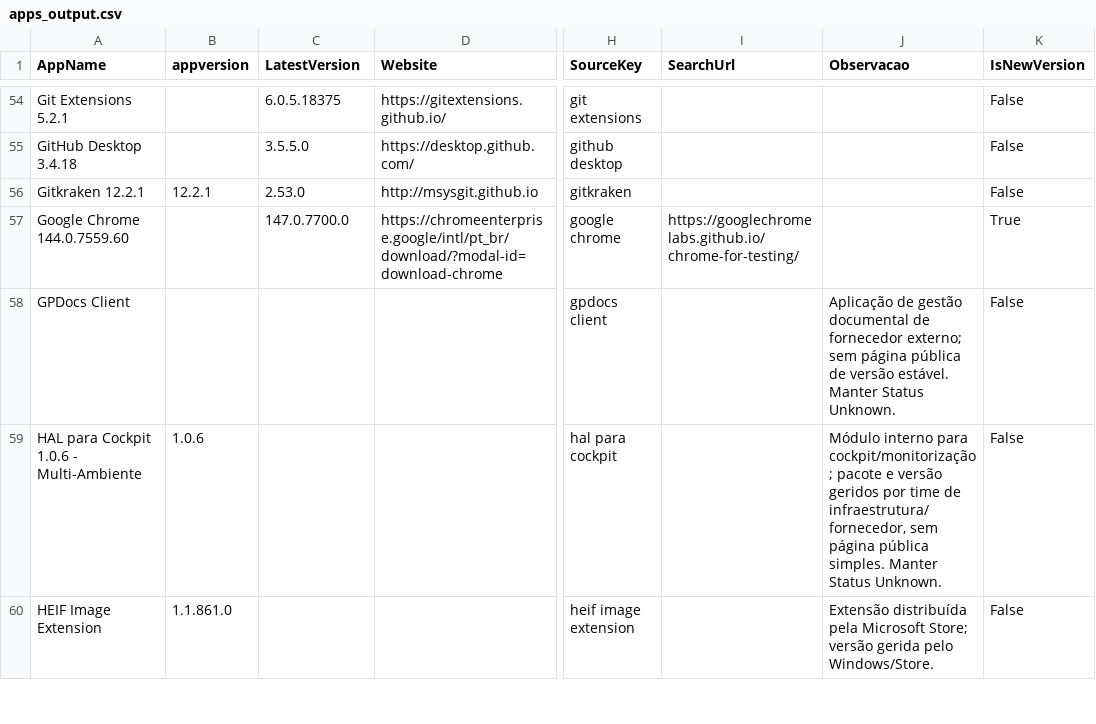
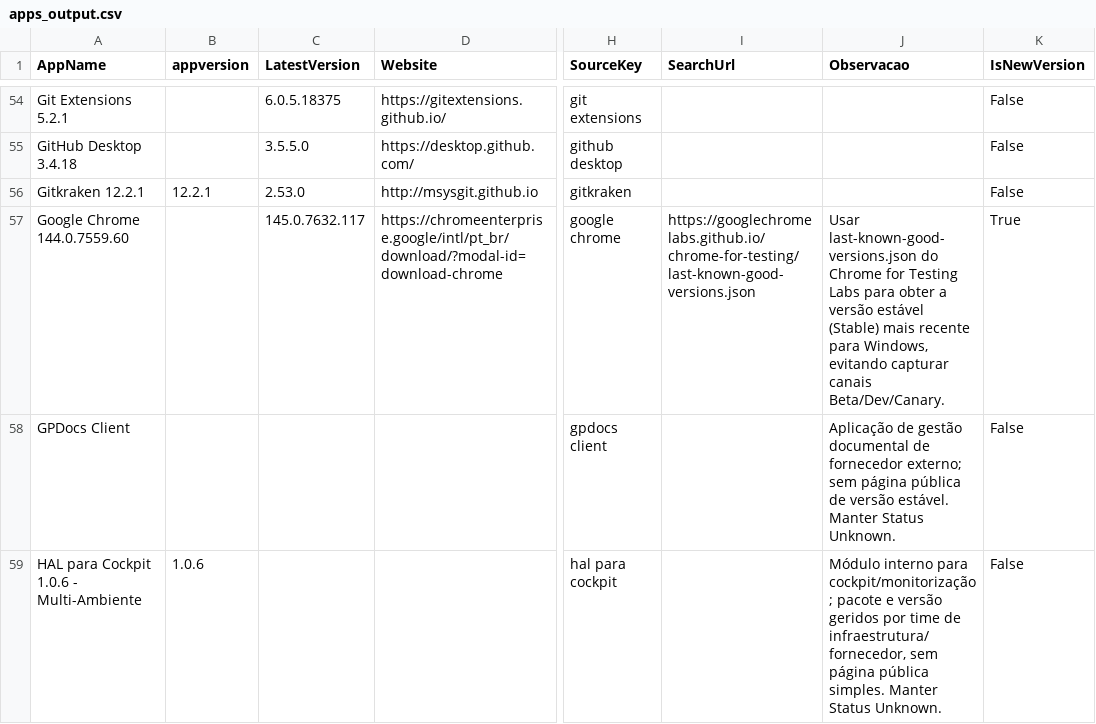
Before and after one commit to andersonbuenop/app-update.github.io, a CSV file: data/apps_output.csv, drawn as a sheet; only a part is shown, gaps mark what is left out; the shorter side is filled out with more unchanged rows; the diff names each change by its address in the sheet, - before the commit and + after, or states it on an @@ line.

Commit message:
Atualizar-Chrome-stable

```diff
--- a/data/apps_output.csv
+++ b/data/apps_output.csv
-C57 (LatestVersion): 147.0.7700.0
+C57 (LatestVersion): 145.0.7632.117
-I57 (SearchUrl): https://googlechromelabs.github.io/chrome-for-testing/
+I57 (SearchUrl): https://googlechromelabs.github.io/chrome-for-testing/last-known-good-versions.json
-J57 (Observacao): (empty)
+J57 (Observacao): Usar last-known-good-versions.json do Chrome for Testing Labs para obter a versão estável (Stable) mais recente para Windows, evitando capturar canais Beta/Dev/Canary.
```
Also changed, not shown: 1 other file.
